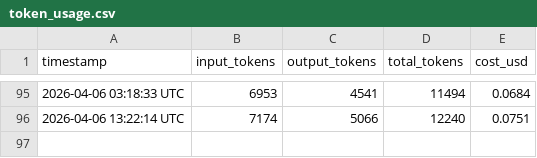
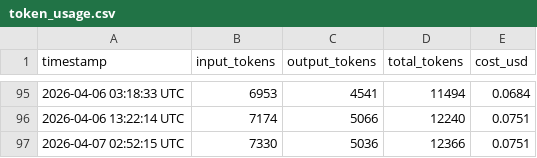
Before and after one commit to picasso250/fuyou, a CSV file: memory/token_usage.csv, drawn as a sheet; only a part is shown, gaps mark what is left out; the diff names each change by its address in the sheet, - before the commit and + after, or states it on an @@ line.

```diff
--- a/memory/token_usage.csv
+++ b/memory/token_usage.csv
+row 97: 2026-04-07 02:52:15 UTC | 7330 | 5036 | 12366 | 0.0751
```
Also changed, not shown: 6 other files.
